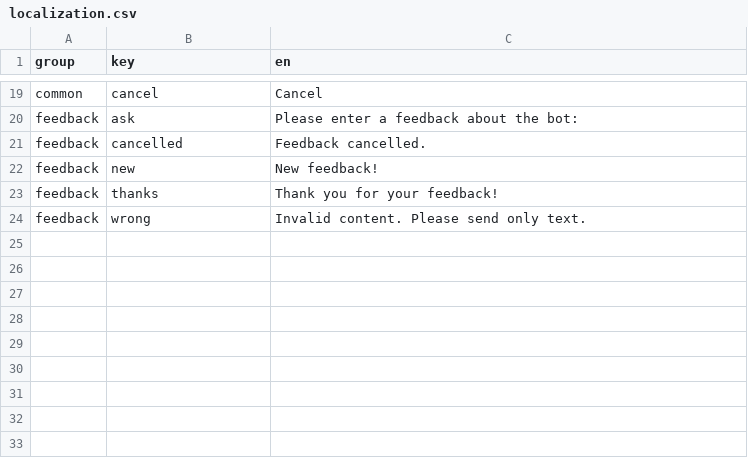
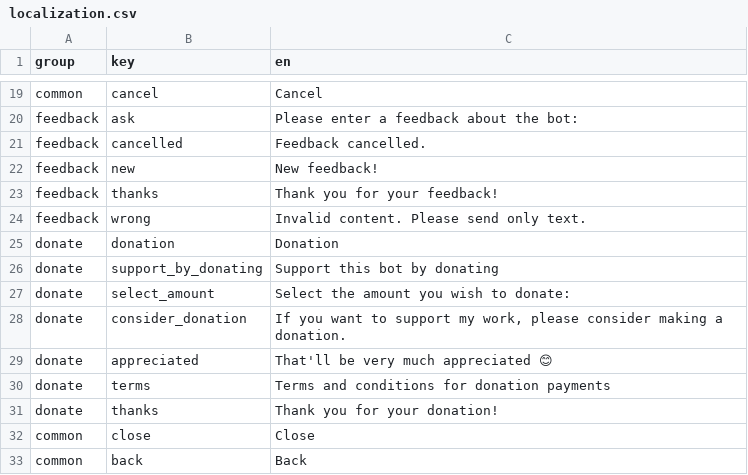
Before and after one commit to Lukasss93/telegram-stickeroptimizer, a CSV file: resources/lang/localization.csv, drawn as a sheet; only a part is shown, gaps mark what is left out; the diff names each change by its address in the sheet, - before the commit and + after, or states it on an @@ line.

Commit message:
Add /donate command

```diff
--- a/resources/lang/localization.csv
+++ b/resources/lang/localization.csv
+row 25: donate | donation | Donation
+row 26: donate | support_by_donating | Support this bot by donating
+row 27: donate | select_amount | Select the amount you wish to donate:
+row 28: donate | consider_donation | If you want to support my work, please consider making a donation.
+row 29: donate | appreciated | That'll be very much appreciated 😊
+row 30: donate | terms | Terms and conditions for donation payments
+row 31: donate | thanks | Thank you for your donation!
+row 32: common | close | Close
+row 33: common | back | Back
```
Also changed, not shown: 15 other files.
